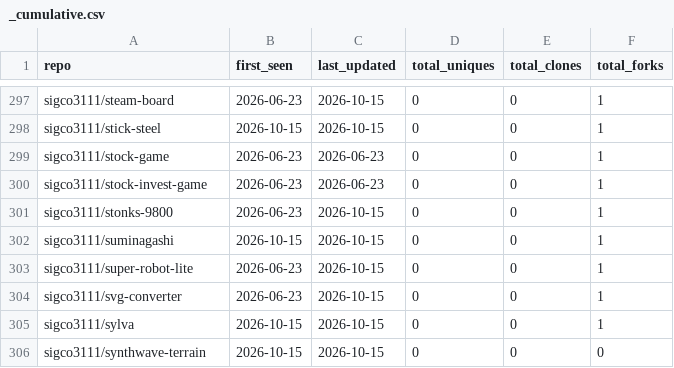
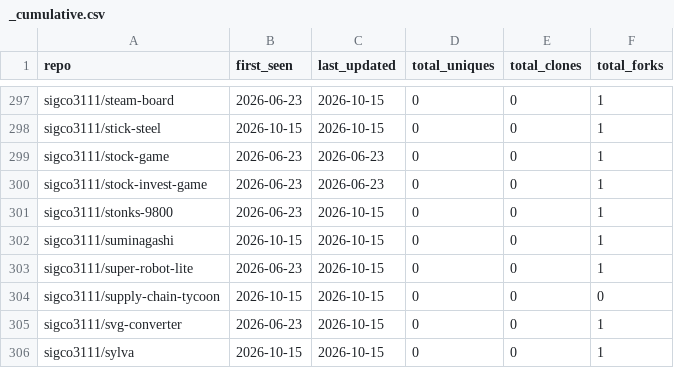
Before and after one commit to sigco3111/Repolis, a CSV file: data/logs/_cumulative.csv, drawn as a sheet; only a part is shown, gaps mark what is left out; the shorter side is filled out with more unchanged rows.

```diff
--- a/data/logs/_cumulative.csv
+++ b/data/logs/_cumulative.csv
@@ -303,2 +303,3 @@ sigco3111/suminagashi,2026-10-15,2026-10-15,0,0,1
 sigco3111/super-robot-lite,2026-06-23,2026-10-15,0,0,1
+sigco3111/supply-chain-tycoon,2026-10-15,2026-10-15,0,0,0
 sigco3111/svg-converter,2026-06-23,2026-10-15,0,0,1
```
